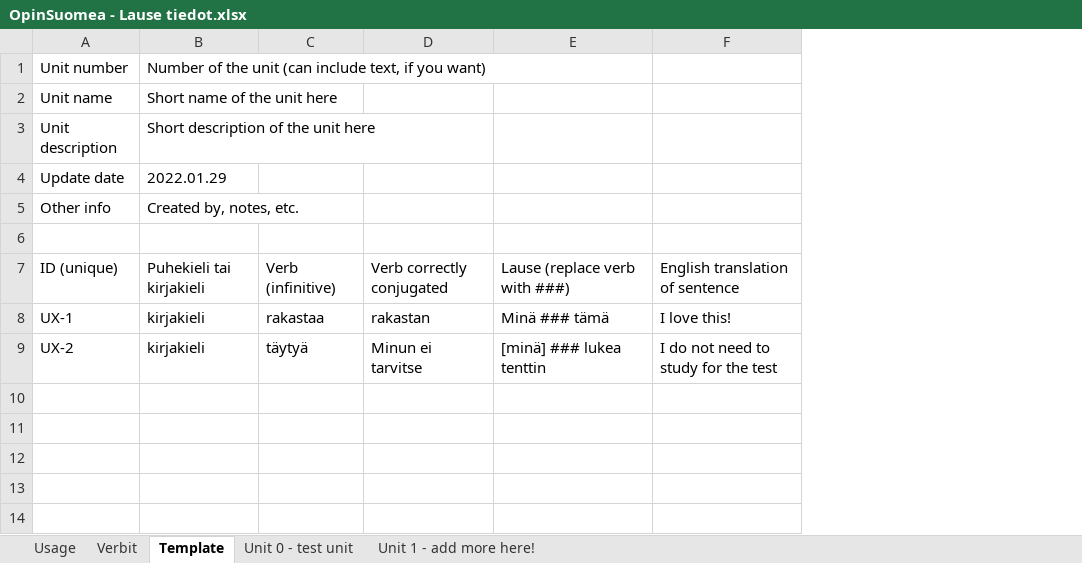
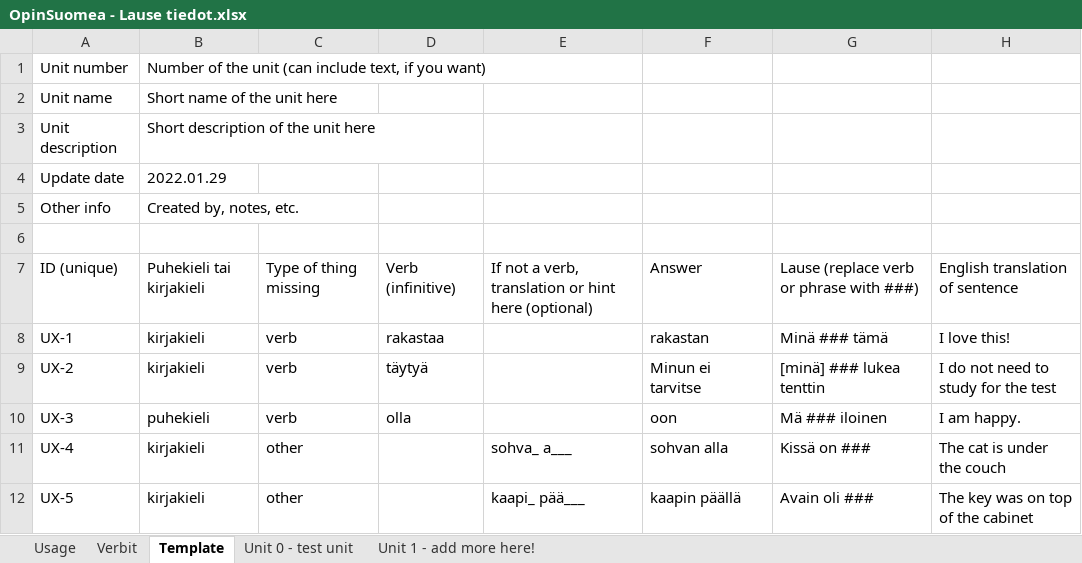
Before and after one commit to F-Stop/opinsuomea, an Excel workbook: data/OpinSuomea - Lause tiedot.xlsx, sheet Template, drawn as a sheet; values as stored, in another font and other column widths than the file's, no borders; charts and pictures not drawn; addresses are those after the commit; the diff names each change by its address in the sheet, - before the commit and + after, or states it on an @@ line.

```diff
--- a/data/OpinSuomea - Lause tiedot.xlsx (sheet Template)
+++ b/data/OpinSuomea - Lause tiedot.xlsx (sheet Template)
+column C, rows 7-9: Type of thing missing | verb | verb
+column E, row 7: If not a verb, translation or hint here (optional)
-F7: Verb correctly conjugated
+F7: Answer
-G7: Lause (replace verb with ###)
+G7: Lause (replace verb or phrase with ###)
+row 10: UX-3 | puhekieli | verb | olla |  | oon | Mä ### iloinen | I am happy.
+row 11: UX-4 | kirjakieli | other |  | sohva_ a___ | sohvan alla | Kissä on ### | The cat is under the couch
+row 12: UX-5 | kirjakieli | other |  | kaapi_ pää___ | kaapin päällä | Avain oli ### | The key was on top of the cabinet
```
Also changed, not shown: sheet Unit 0 - test unit, sheet Unit 1 - add more here!, sheet Usage, 5 other files.
